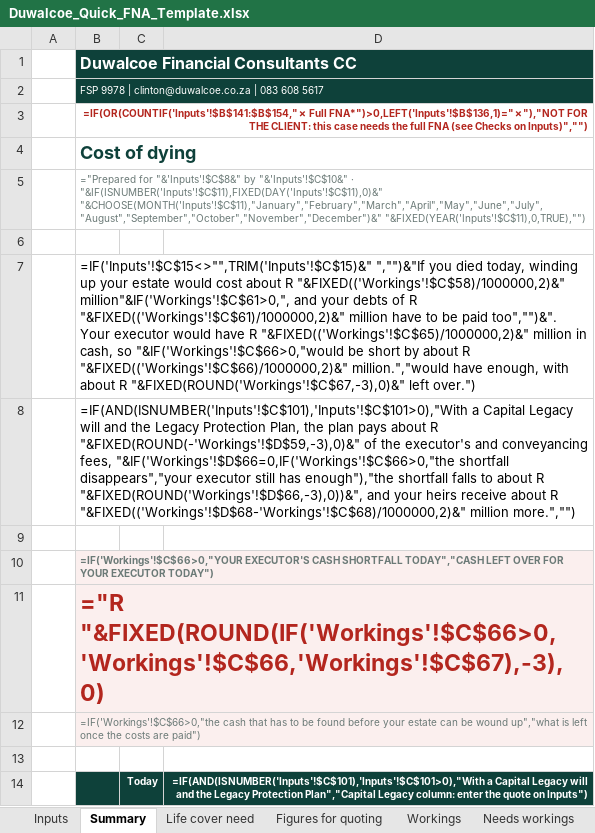
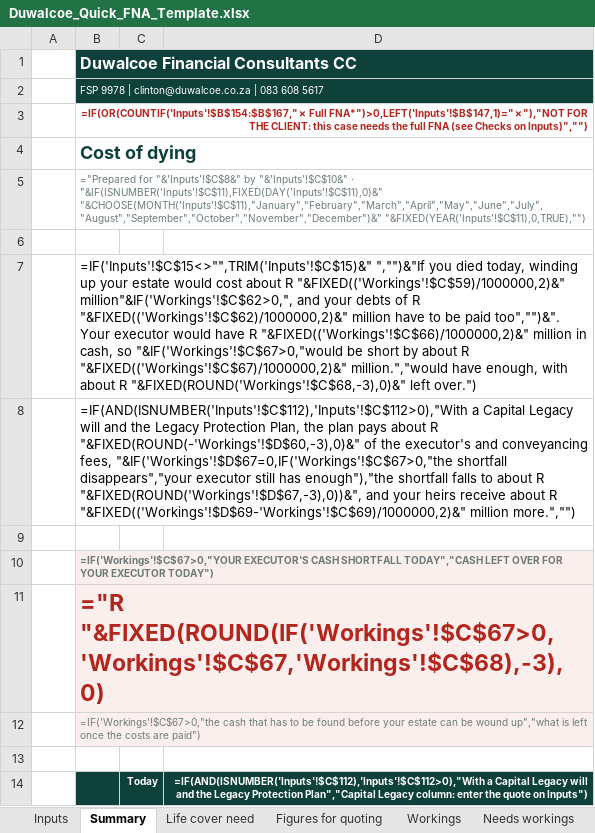
Before and after one commit to Hayesfinancial/Duwalcoe-Financial-Consultants, an Excel workbook: Duwalcoe_Quick_FNA_Template.xlsx, sheet Summary, drawn as a sheet; only a part is shown; values as stored, in another font and other column widths than the file's, no borders; formulas without a stored value are shown as written; conditional formats not drawn; the diff covers the shown part only; the diff names each change by its address in the sheet, - before the commit and + after, or states it on an @@ line.

```diff
--- a/Duwalcoe_Quick_FNA_Template.xlsx (sheet Summary)
+++ b/Duwalcoe_Quick_FNA_Template.xlsx (sheet Summary)
-B3: =IF(OR(COUNTIF('Inputs'!$B$141:$B$154,"✗ Full FNA*")>0,LEFT('Inputs'!$B$136,1)="✗"),"NOT FOR THE…
+B3: =IF(OR(COUNTIF('Inputs'!$B$154:$B$167,"✗ Full FNA*")>0,LEFT('Inputs'!$B$147,1)="✗"),"NOT FOR THE…
-B7: …about R "&FIXED(('Workings'!$C$58)/1000000,2)&" million"&IF('Workings'!$C$61>0,", and your debts of R "&FIXED(('Workings'!$C$61)/1000000,2)&" million have to be paid too","")&". Your executor would have R "&FIXED(('Workings'!$C$65)/1000000,2)&" million in cash, so "&IF('Workings'!$C$66>0,"would be short by about R "&FIXED(('Workings'!$C$66)/1000000,2)&" million.","would have enough, with about R "&FIXED(ROUND('Workings'!$C$67,-3),0)&" left over.")
+B7: …about R "&FIXED(('Workings'!$C$59)/1000000,2)&" million"&IF('Workings'!$C$62>0,", and your debts of R "&FIXED(('Workings'!$C$62)/1000000,2)&" million have to be paid too","")&". Your executor would have R "&FIXED(('Workings'!$C$66)/1000000,2)&" million in cash, so "&IF('Workings'!$C$67>0,"would be short by about R "&FIXED(('Workings'!$C$67)/1000000,2)&" million.","would have enough, with about R "&FIXED(ROUND('Workings'!$C$68,-3),0)&" left over.")
-B8: =IF(AND(ISNUMBER('Inputs'!$C$101),'Inputs'!$C$101>0),"With a Capital Legacy will and the Legacy Protection Plan, the plan pays about R "&FIXED(ROUND(-'Workings'!$D$59,-3),0)&" of the executor's and conveyancing fees, "&IF('Workings'!$D$66=0,IF('Workings'!$C$66>0,"the shortfall disappears","your executor still has enough"),"the shortfall falls to about R "&FIXED(ROUND('Workings'!$D$66,-3),0))&", and your heirs receive about R "&FIXED(('Workings'!$D$68-'Workings'!$C$68)/1000000,2)&" million more.","")
+B8: =IF(AND(ISNUMBER('Inputs'!$C$112),'Inputs'!$C$112>0),"With a Capital Legacy will and the Legacy Protection Plan, the plan pays about R "&FIXED(ROUND(-'Workings'!$D$60,-3),0)&" of the executor's and conveyancing fees, "&IF('Workings'!$D$67=0,IF('Workings'!$C$67>0,"the shortfall disappears","your executor still has enough"),"the shortfall falls to about R "&FIXED(ROUND('Workings'!$D$67,-3),0))&", and your heirs receive about R "&FIXED(('Workings'!$D$69-'Workings'!$C$69)/1000000,2)&" million more.","")
-B10: =IF('Workings'!$C$66>0,"YOUR EXECUTOR'S CASH…
+B10: =IF('Workings'!$C$67>0,"YOUR EXECUTOR'S CASH…
-B11: ="R "&FIXED(ROUND(IF('Workings'!$C$66>0,'Workings'!$C$66,'Workings'!$C$67),-3),0)
+B11: ="R "&FIXED(ROUND(IF('Workings'!$C$67>0,'Workings'!$C$67,'Workings'!$C$68),-3),0)
-B12: =IF('Workings'!$C$66>0,"the cash that…
+B12: =IF('Workings'!$C$67>0,"the cash that…
-D14: =IF(AND(ISNUMBER('Inputs'!$C$101),'Inputs'!$C$101>0),"With a Capital…
+D14: =IF(AND(ISNUMBER('Inputs'!$C$112),'Inputs'!$C$112>0),"With a Capital…
```
Also changed, not shown: 35 edited cells elsewhere in this sheet, sheet Needs workings, sheet Workings, sheet Life cover need, sheet Figures for quoting, sheet Inputs, hidden cells, 1 other file.
